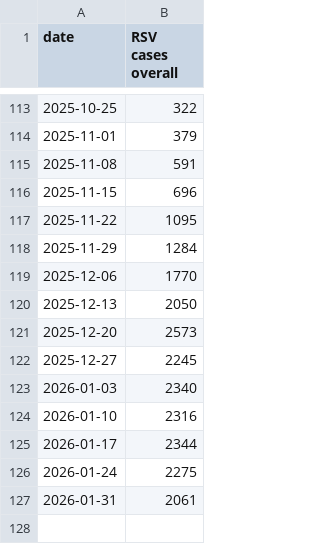
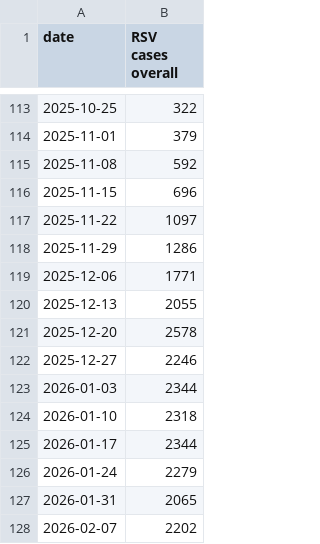
Before and after one commit to nychealth/respiratory-illness-data, a CSV file: data/Case_data_RSV.csv, drawn as a sheet; only a part is shown, gaps mark what is left out.

```diff
--- a/data/Case_data_RSV.csv
+++ b/data/Case_data_RSV.csv
@@ -114,14 +114,15 @@
 2025-11-01,"379"
-2025-11-08,"591"
+2025-11-08,"592"
 2025-11-15,"696"
-2025-11-22,"1095"
-2025-11-29,"1284"
-2025-12-06,"1770"
-2025-12-13,"2050"
-2025-12-20,"2573"
-2025-12-27,"2245"
-2026-01-03,"2340"
-2026-01-10,"2316"
+2025-11-22,"1097"
+2025-11-29,"1286"
+2025-12-06,"1771"
+2025-12-13,"2055"
+2025-12-20,"2578"
+2025-12-27,"2246"
+2026-01-03,"2344"
+2026-01-10,"2318"
 2026-01-17,"2344"
-2026-01-24,"2275"
-2026-01-31,"2061"
+2026-01-24,"2279"
+2026-01-31,"2065"
+2026-02-07,"2202"
```
Also changed, not shown: data/Case_data_COVID-19.csv, data/Case_data_influenza_by_group.csv, 11 other files.
